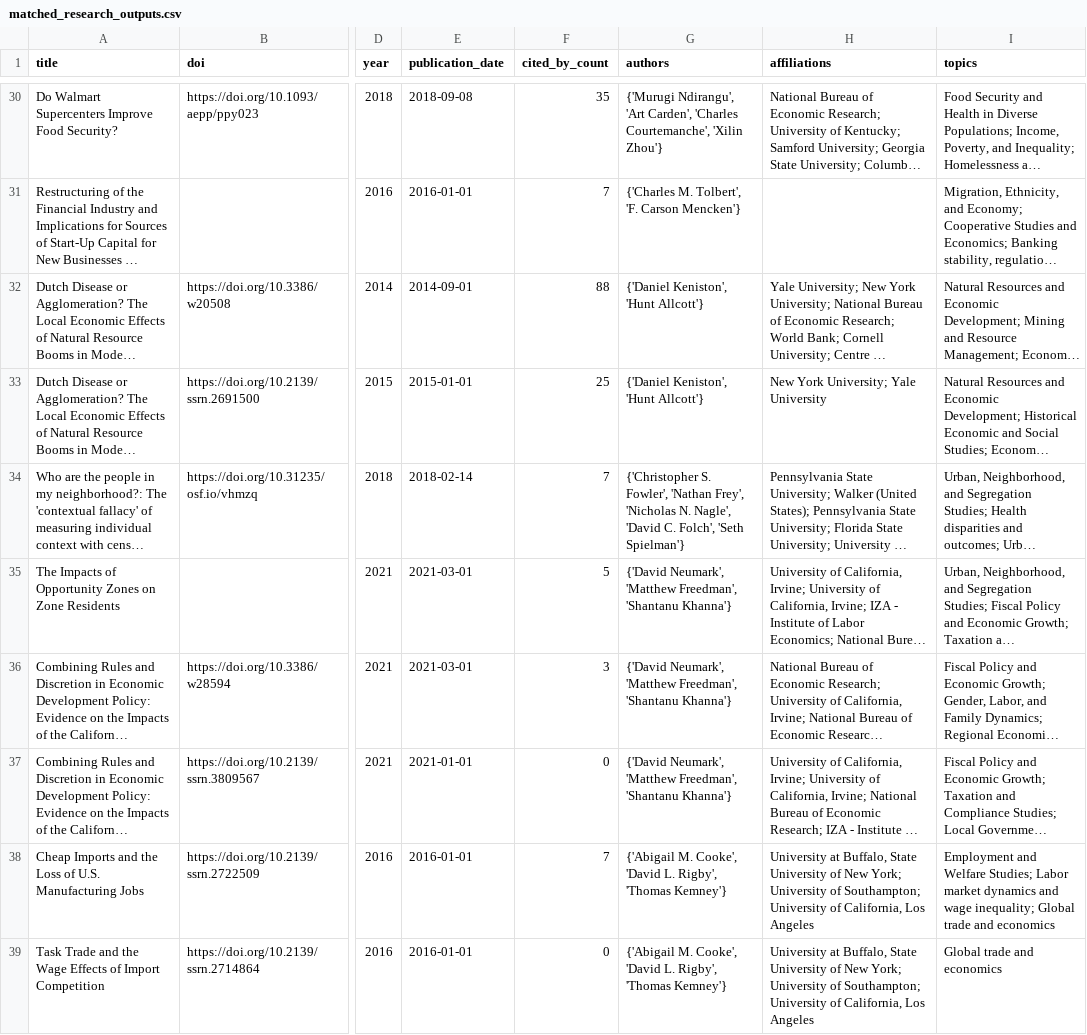
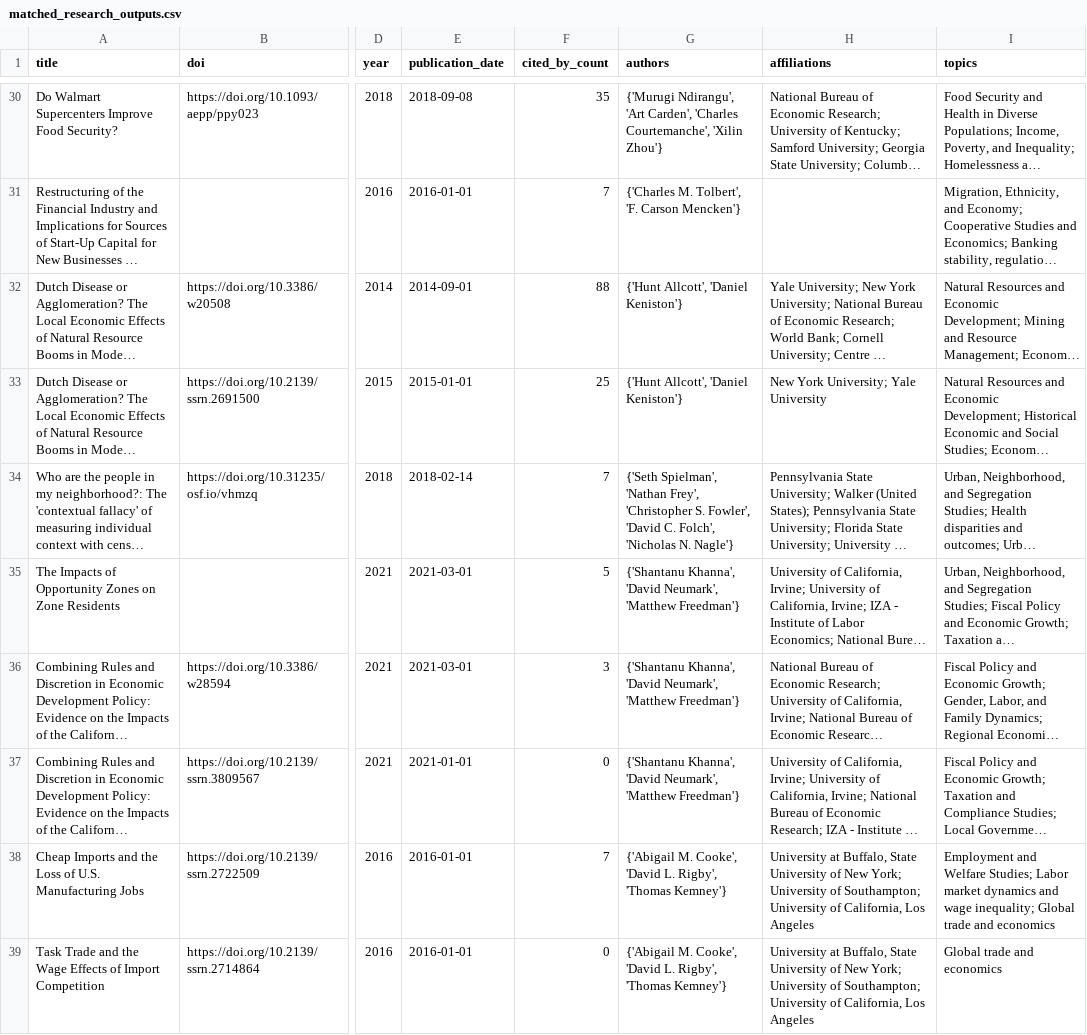
Before and after one commit to dmoratz/cit5900_project, a CSV file: part3/matched_research_outputs.csv, drawn as a sheet; only a part is shown, gaps mark what is left out; long unchanged cells end in …; the diff covers the shown part only; the diff names each change by its address in the sheet, - before the commit and + after, or states it on an @@ line.

```diff
--- a/part3/matched_research_outputs.csv
+++ b/part3/matched_research_outputs.csv
-G32:G33 (authors): {'Daniel Keniston', 'Hunt Allcott'}
+G32:G33 (authors): {'Hunt Allcott', 'Daniel Keniston'}
-G34 (authors): {'Christopher S. Fowler', 'Nathan Frey', 'Nicholas N. Nagle', 'David C. Folch', 'Seth Spielman'}
+G34 (authors): {'Seth Spielman', 'Nathan Frey', 'Christopher S. Fowler', 'David C. Folch', 'Nicholas N. Nagle'}
-G35:G37 (authors): {'David Neumark', 'Matthew Freedman', 'Shantanu Khanna'}
+G35:G37 (authors): {'Shantanu Khanna', 'David Neumark', 'Matthew Freedman'}
```
Also changed, not shown: 186 edited cells elsewhere in this file, part3/matched_outputs_webscraping.csv, part3/unique_outputs_webscraping.csv, 5 other files.
